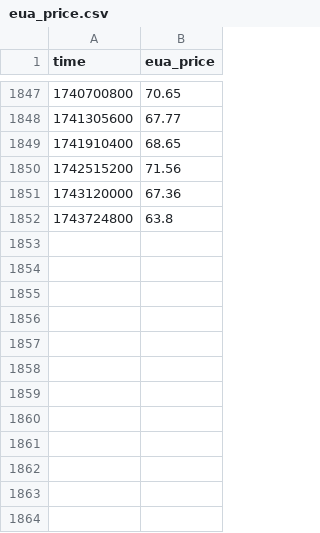
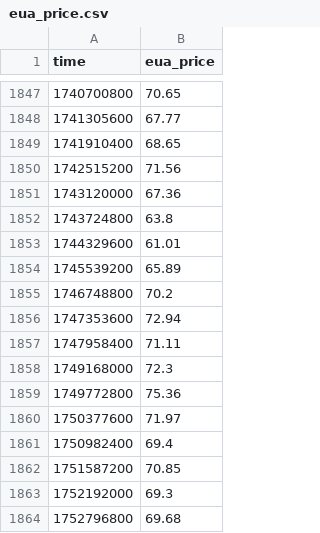
Before and after one commit to B-FfF/stadtwerk-mit-zukunft, a CSV file: _data/eua_price.csv, drawn as a sheet; only a part is shown, gaps mark what is left out.

Commit message:
Update latest EUA prices

```diff
--- a/_data/eua_price.csv
+++ b/_data/eua_price.csv
@@ -1852 +1852,13 @@ time,eua_price
 1743724800,63.8
+1744329600,61.01
+1745539200,65.89
+1746748800,70.2
+1747353600,72.94
+1747958400,71.11
+1749168000,72.3
+1749772800,75.36
+1750377600,71.97
+1750982400,69.4
+1751587200,70.85
+1752192000,69.3
+1752796800,69.68
```
